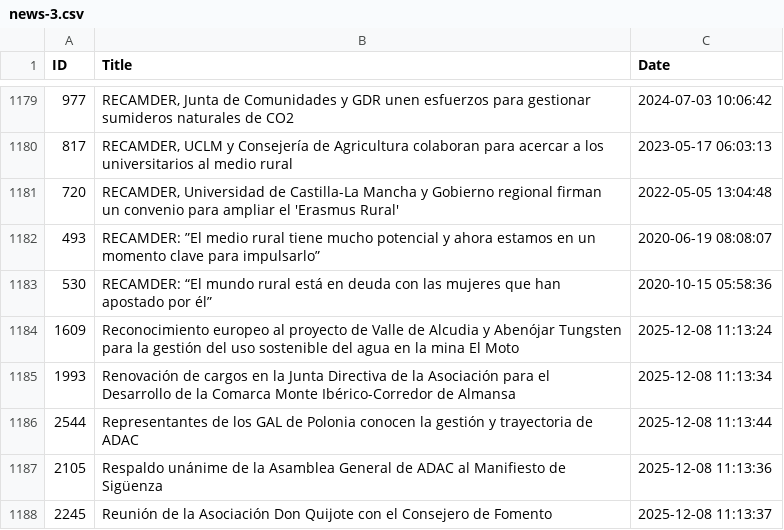
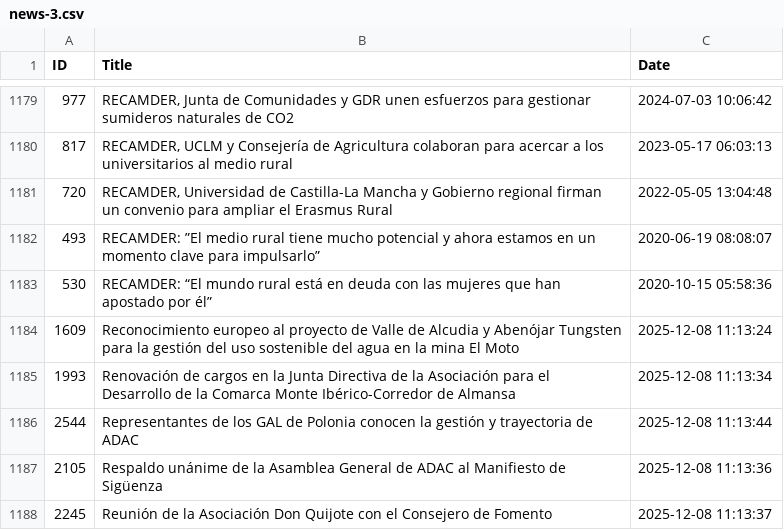
Before and after one commit to luismallebrera/elementor-blank-starter, a CSV file: news-3.csv, drawn as a sheet; only a part is shown, gaps mark what is left out; the diff covers the shown part only.

```diff
--- a/news-3.csv
+++ b/news-3.csv
@@ -1180,3 +1180,3 @@ ID;Title;Date
 817;RECAMDER, UCLM y Consejería de Agricultura colaboran para acercar a los universitarios al medio rural;2023-05-17 06:03:13
-720;RECAMDER, Universidad de Castilla-La Mancha y Gobierno regional firman un convenio para ampliar el 'Erasmus Rural';2022-05-05 13:04:48
+720;RECAMDER, Universidad de Castilla-La Mancha y Gobierno regional firman un convenio para ampliar el Erasmus Rural;2022-05-05 13:04:48
 493;RECAMDER: ”El medio rural tiene mucho potencial y ahora estamos en un momento clave para impulsarlo”;2020-06-19 08:08:07
```
Also changed, not shown: 11 edited cells elsewhere in this file, news-4.csv.
